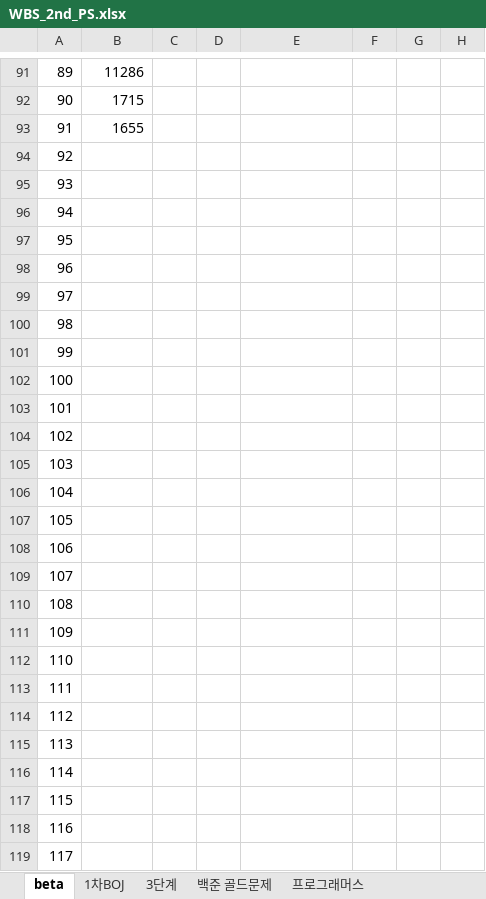
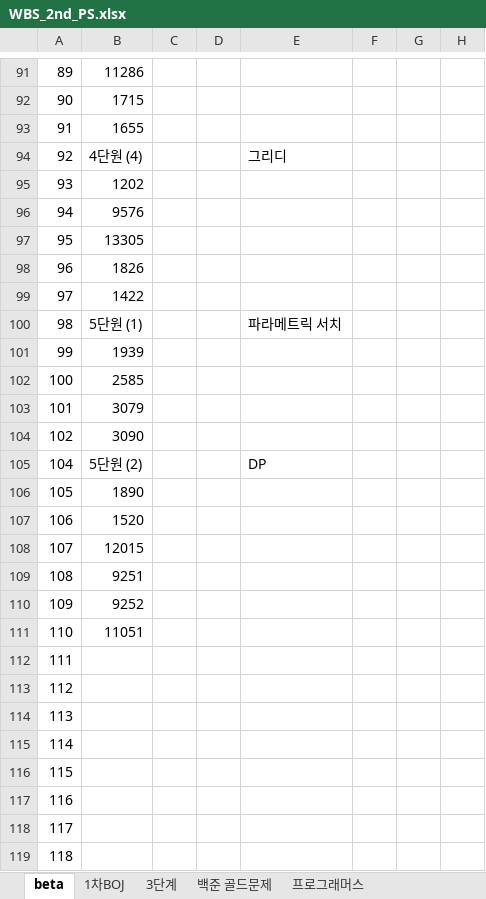
Before and after one commit to rlagudtn/Algorithm, an Excel workbook: WBS_2nd_PS.xlsx, sheet beta, drawn as a sheet; only a part is shown, gaps mark what is left out; the shorter side is filled out with more unchanged rows; values as stored, in another font and other column widths than the file's, no cell formats; rows hold the shown columns only; the diff names each change by its address in the sheet, - before the commit and + after, or states it on an @@ line.

```diff
--- a/WBS_2nd_PS.xlsx (sheet beta)
+++ b/WBS_2nd_PS.xlsx (sheet beta)
-B94: (empty)
+B94: 4단원 (4)
-E94: (empty)
+E94: 그리디
-B95: (empty)
+B95: 1202
-B96: (empty)
+B96: 9576
-B97: (empty)
+B97: 13305
-B98: (empty)
+B98: 1826
-B99: (empty)
+B99: 1422
-B100: (empty)
+B100: 5단원 (1)
-E100: (empty)
+E100: 파라메트릭 서치
-B101: (empty)
+B101: 1939
-B102: (empty)
+B102: 2585
-B103: (empty)
+B103: 3079
-B104: (empty)
+B104: 3090
@@ column A renumbered between rows 105 and 111 @@
-B105: (empty)
+B105: 5단원 (2)
-E105: (empty)
+E105: DP
-B106: (empty)
+B106: 1890
-B107: (empty)
+B107: 1520
-B108: (empty)
+B108: 12015
-B109: (empty)
+B109: 9251
-B110: (empty)
+B110: 9252
-B111: (empty)
+B111: 11051
-row 112: 110
```
Also changed, not shown: cell formats, 15 other files.
